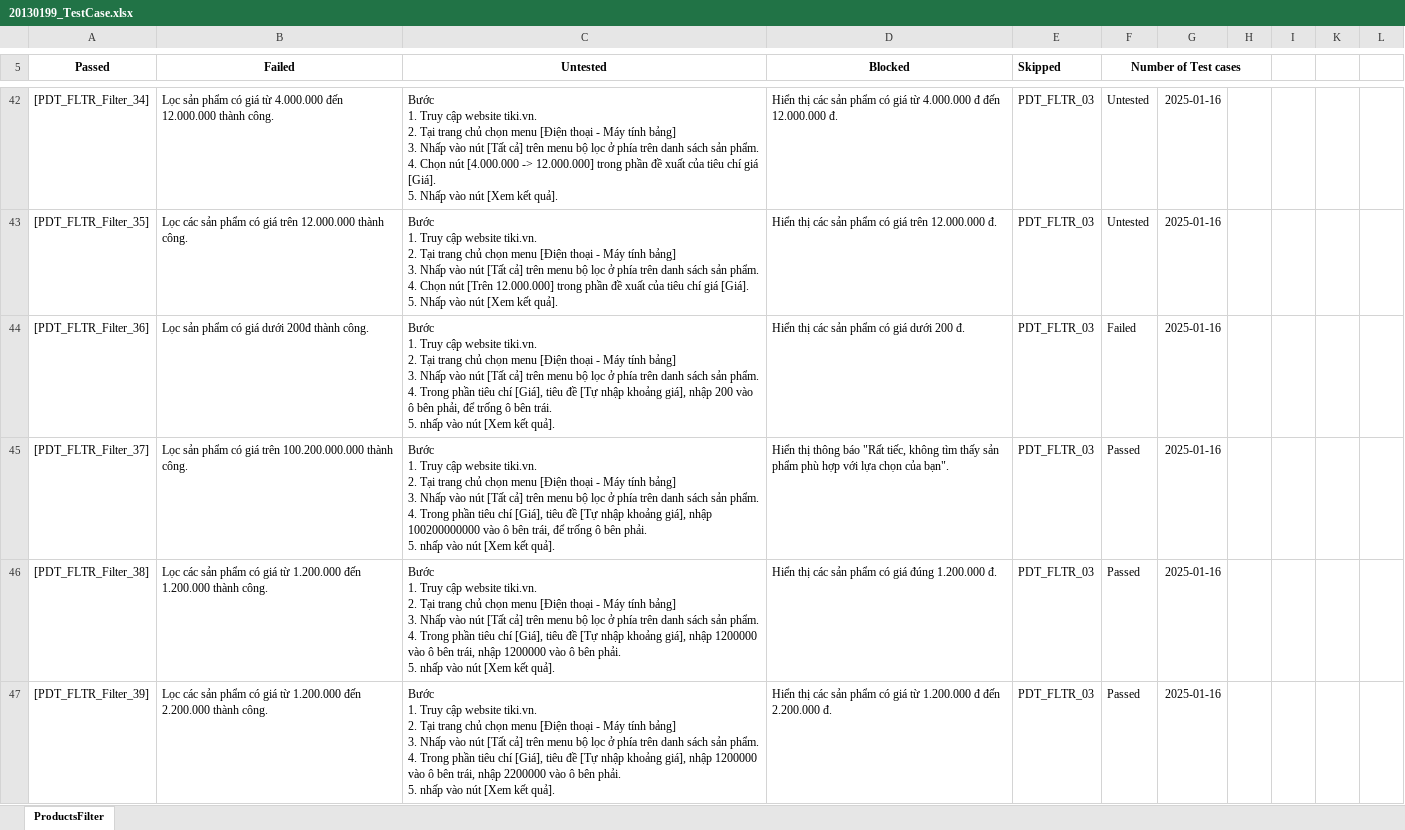
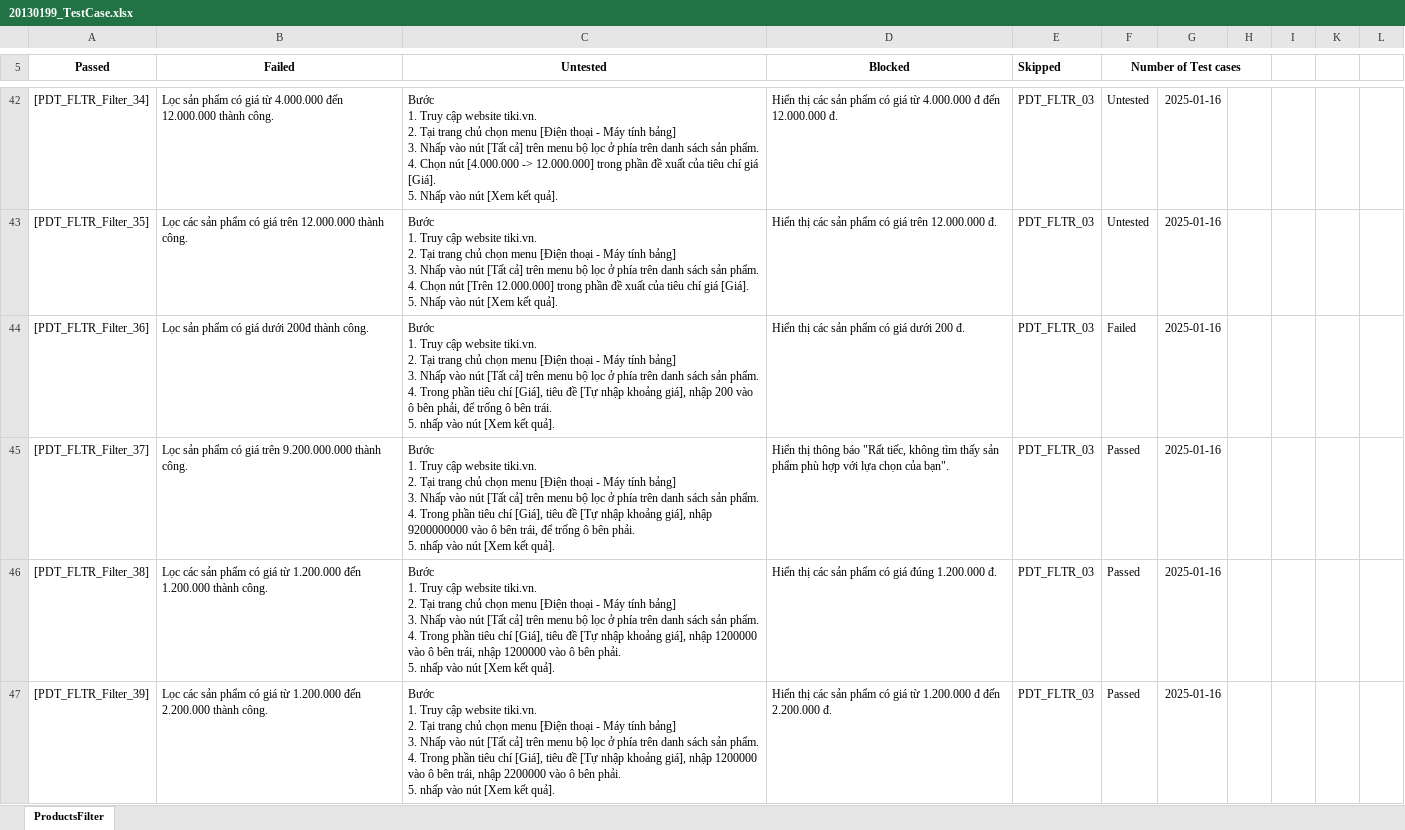
Before and after one commit to DoChiThanh-20130118/tester, an Excel workbook: 20130199_TestCase.xlsx, sheet ProductsFilter, drawn as a sheet; only a part is shown, gaps mark what is left out; values as stored, in another font and other column widths than the file's, no borders; table styles not drawn; the diff names each change by its address in the sheet, - before the commit and + after, or states it on an @@ line.

```diff
--- a/20130199_TestCase.xlsx (sheet ProductsFilter)
+++ b/20130199_TestCase.xlsx (sheet ProductsFilter)
-B45 (Failed): …giá trên 100.200.000.000 thành công.
+B45 (Failed): …giá trên 9.200.000.000 thành công.
-C45 (Untested): …giá], nhập 100200000000 vào ô…
+C45 (Untested): …giá], nhập 9200000000 vào ô…
```
Also changed, not shown: 20130199_Q&A.xlsx, 20130199_TestDesign.xlsx.
